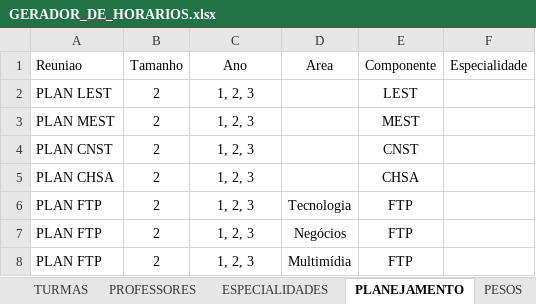
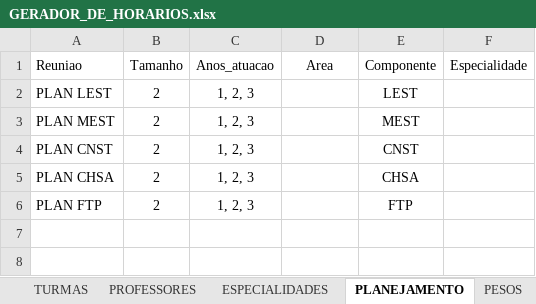
Before and after one commit to guiodrumond/GERADOR-DE-HORARIOS, an Excel workbook: excel/GERADOR_DE_HORARIOS.xlsx, sheet PLANEJAMENTO, drawn as a sheet; values as stored, in another font and other column widths than the file's, no borders; the diff names each change by its address in the sheet, - before the commit and + after, or states it on an @@ line.

```diff
--- a/excel/GERADOR_DE_HORARIOS.xlsx (sheet PLANEJAMENTO)
+++ b/excel/GERADOR_DE_HORARIOS.xlsx (sheet PLANEJAMENTO)
-C1: Ano
+C1: Anos_atuacao
-D6 (Area): Tecnologia
+D6 (Area): (empty)
-row 7: PLAN FTP | 2 | 1, 2, 3 | Negócios | FTP
-row 8: PLAN FTP | 2 | 1, 2, 3 | Multimídia | FTP
```
Also changed, not shown: sheet PROFESSORES, sheet AREAS, outputs/horario_gerado.xlsx, 6 other files.
